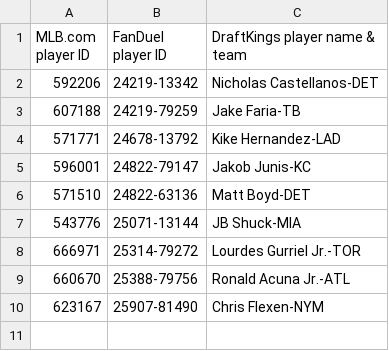
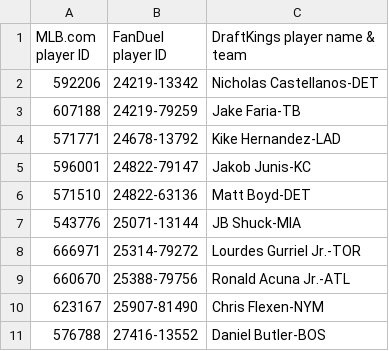
Before and after one commit to tscoggan/dfs-tools, a CSV file: dfs-tools/build/player_mappings.csv, drawn as a sheet; the diff names each change by its address in the sheet, - before the commit and + after, or states it on an @@ line.

```diff
--- a/dfs-tools/build/player_mappings.csv
+++ b/dfs-tools/build/player_mappings.csv
+row 11: 576788 | 27416-13552 | Daniel Butler-BOS
```
Also changed, not shown: dfs-tools/build/rg_player_mappings.csv, 3 other files.
